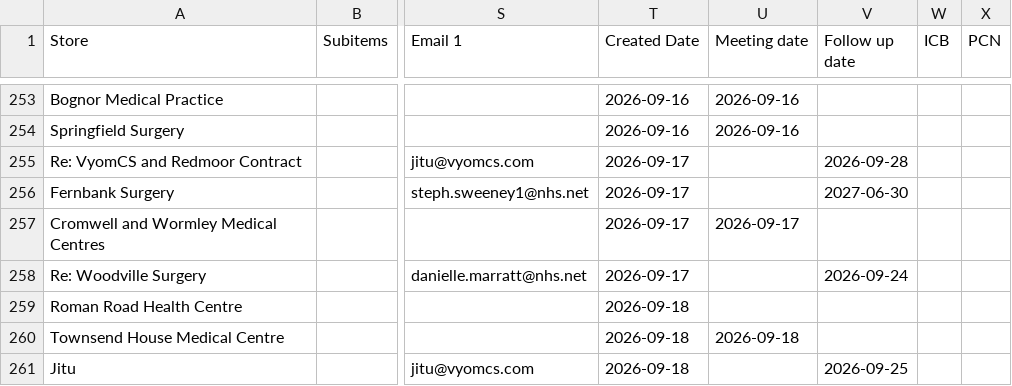
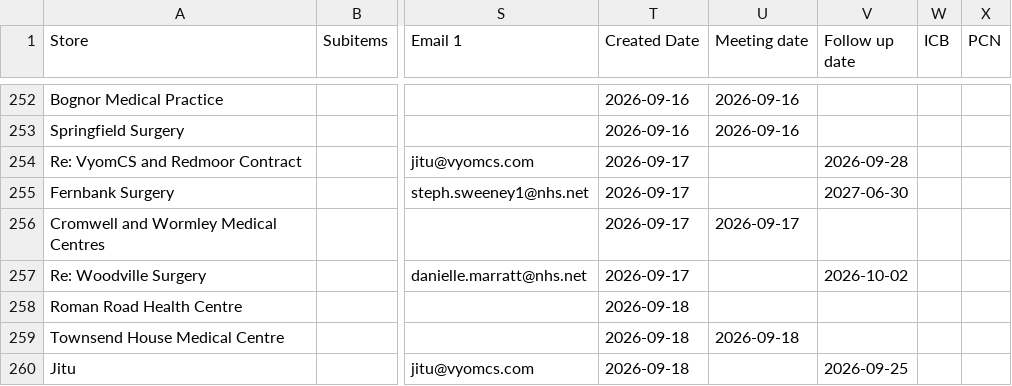
Before and after one commit to JCRedmoorHealth/vercel-mcp-python, a CSV file: Boards data/OpportunitiesBoard.csv, drawn as a sheet; only a part is shown, gaps mark what is left out; addresses are those after the commit; the diff covers the shown part only; the diff names each change by its address in the sheet, - before the commit and + after, or states it on an @@ line.

```diff
--- a/Boards data/OpportunitiesBoard.csv
+++ b/Boards data/OpportunitiesBoard.csv
-V257 (Follow up date): 2026-09-24
+V257 (Follow up date): 2026-10-02
```
Also changed, not shown: 2 added rows, 2 removed rows and 2 edited cells elsewhere in this file, Boards data/SMMSMasterList.csv, 1 other file.
